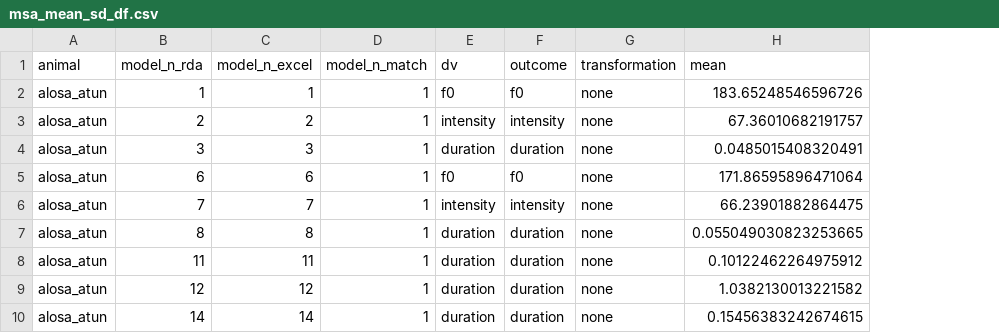
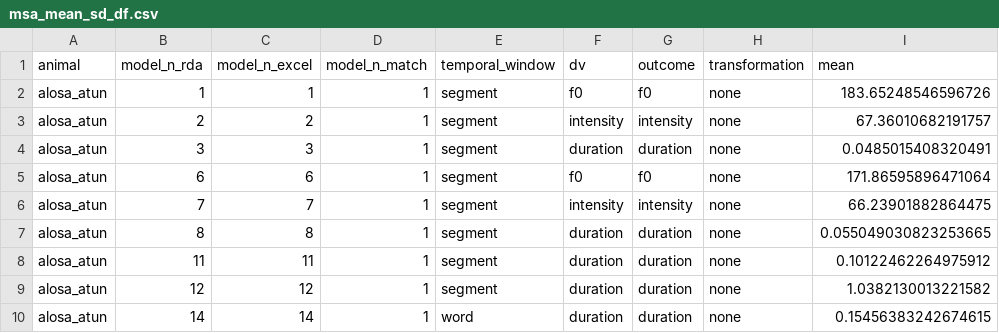
Before and after one commit to many-speech-analyses/many_analyses, a CSV file: data/analyses/msa_mean_sd_df.csv, drawn as a sheet; only a part is shown; the diff names each change by its address in the sheet, - before the commit and + after, or states it on an @@ line.

Commit message:
add temporal window to sd csv

```diff
--- a/data/analyses/msa_mean_sd_df.csv
+++ b/data/analyses/msa_mean_sd_df.csv
+column E (temporal_window), rows 2-10: segment | segment | segment | segment | segment | segment | segment | segment | word
```
Also changed, not shown: 2 other files.
